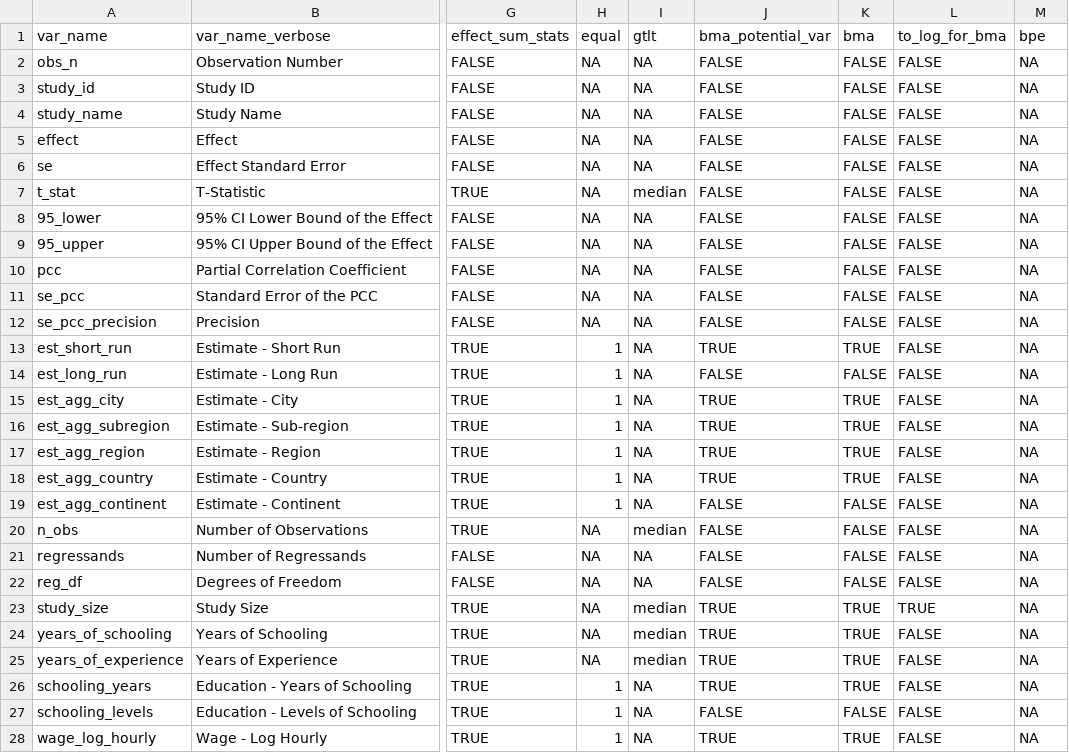
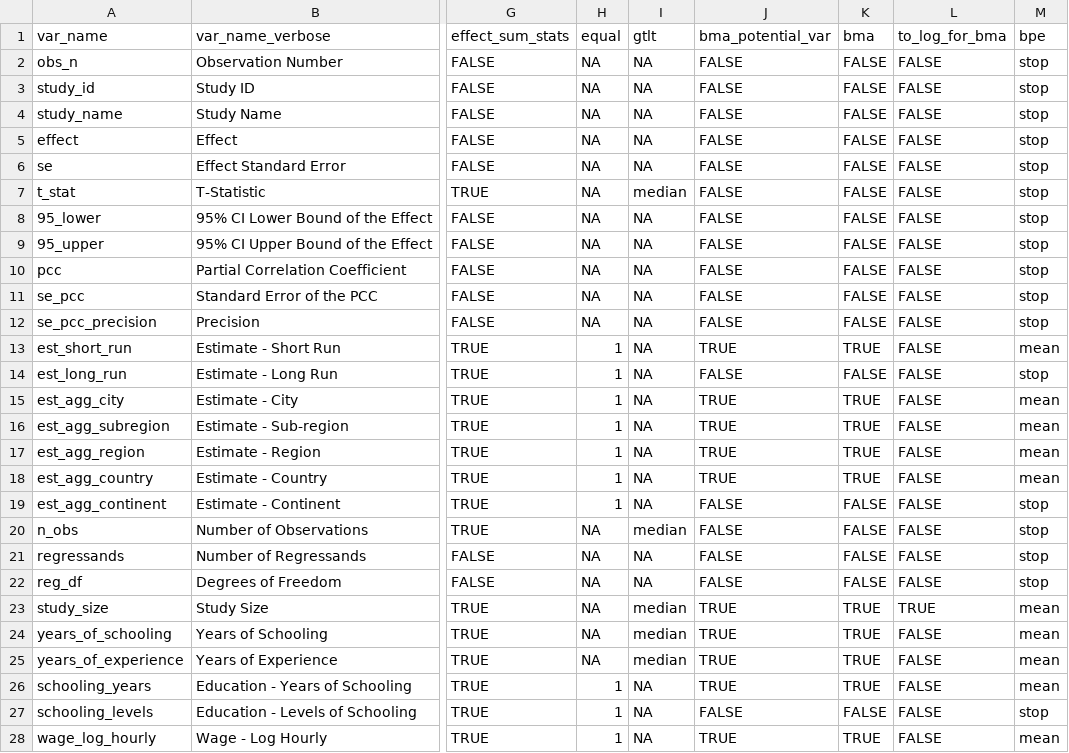
Before and after one commit to PetrCala/Diploma-Thesis, a CSV file: R/var_list_master_thesis_cala.csv, drawn as a sheet; only a part is shown, gaps mark what is left out; the diff covers the shown part only; the diff names each change by its address in the sheet, - before the commit and + after, or states it on an @@ line.

Commit message:
Added BPE SE code, works only for local data, no estimate generation

```diff
--- a/R/var_list_master_thesis_cala.csv
+++ b/R/var_list_master_thesis_cala.csv
-M2:M12 (bpe): NA
+M2:M12 (bpe): stop
-M13 (bpe): NA
+M13 (bpe): mean
-M14 (bpe): NA
+M14 (bpe): stop
-M15:M18 (bpe): NA
+M15:M18 (bpe): mean
-M19:M22 (bpe): NA
+M19:M22 (bpe): stop
-M23:M26 (bpe): NA
+M23:M26 (bpe): mean
-M27 (bpe): NA
+M27 (bpe): stop
-M28 (bpe): NA
+M28 (bpe): mean
```
Also changed, not shown: 77 edited cells elsewhere in this file, 3 other files.
